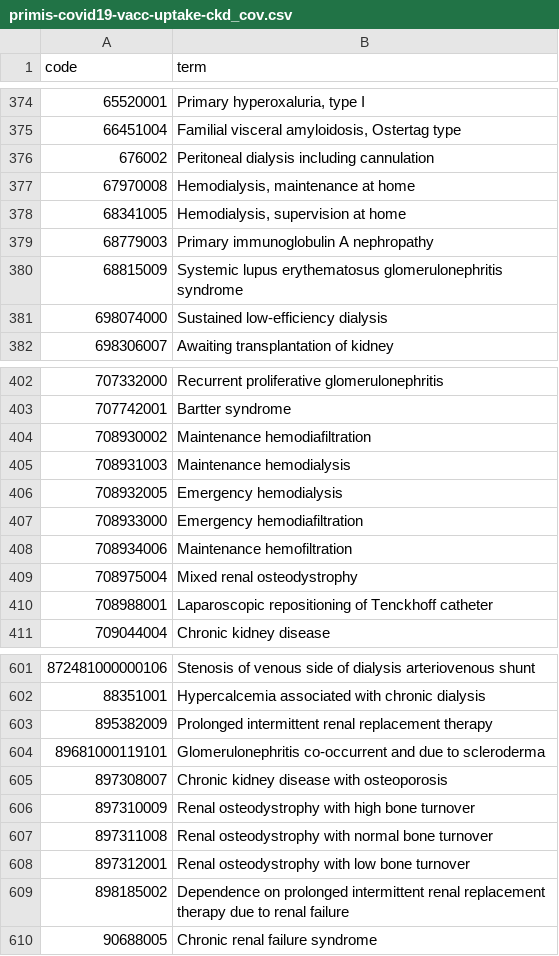
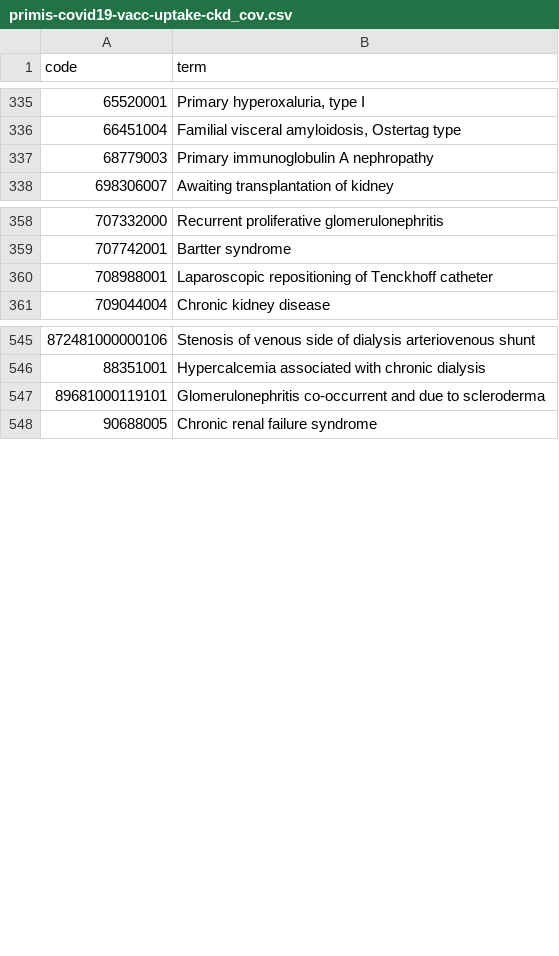
Before and after one commit to opensafely/vaccine-effectiveness-3dose, a CSV file: codelists/primis-covid19-vacc-uptake-ckd_cov.csv, drawn as a sheet; only a part is shown, gaps mark what is left out; the diff covers the shown part only.

```diff
--- a/codelists/primis-covid19-vacc-uptake-ckd_cov.csv
+++ b/codelists/primis-covid19-vacc-uptake-ckd_cov.csv
@@ -375,8 +336,3 @@ code,term
 66451004,"Familial visceral amyloidosis, Ostertag type"
-676002,Peritoneal dialysis including cannulation
-67970008,"Hemodialysis, maintenance at home"
-68341005,"Hemodialysis, supervision at home"
 68779003,Primary immunoglobulin A nephropathy
-68815009,Systemic lupus erythematosus glomerulonephritis syndrome
-698074000,Sustained low-efficiency dialysis
 698306007,Awaiting transplantation of kidney
@@ -403,8 +359,2 @@ code,term
 707742001,Bartter syndrome
-708930002,Maintenance hemodiafiltration
-708931003,Maintenance hemodialysis
-708932005,Emergency hemodialysis
-708933000,Emergency hemodiafiltration
-708934006,Maintenance hemofiltration
-708975004,Mixed renal osteodystrophy
 708988001,Laparoscopic repositioning of Tenckhoff catheter
@@ -602,9 +546,3 @@ code,term
 88351001,Hypercalcemia associated with chronic dialysis
-895382009,Prolonged intermittent renal replacement therapy
 89681000119101,Glomerulonephritis co-occurrent and due to scleroderma
-897308007,Chronic kidney disease with osteoporosis
-897310009,Renal osteodystrophy with high bone turnover
-897311008,Renal osteodystrophy with normal bone turnover
-897312001,Renal osteodystrophy with low bone turnover
-898185002,Dependence on prolonged intermittent renal replacement therapy due to renal failure
 90688005,Chronic renal failure syndrome
```
Also changed, not shown: 1 added row and 46 removed rows elsewhere in this file, codelists/primis-covid19-vacc-uptake-cld.csv, codelists/primis-covid19-vacc-uptake-diab.csv, 24 other files.
